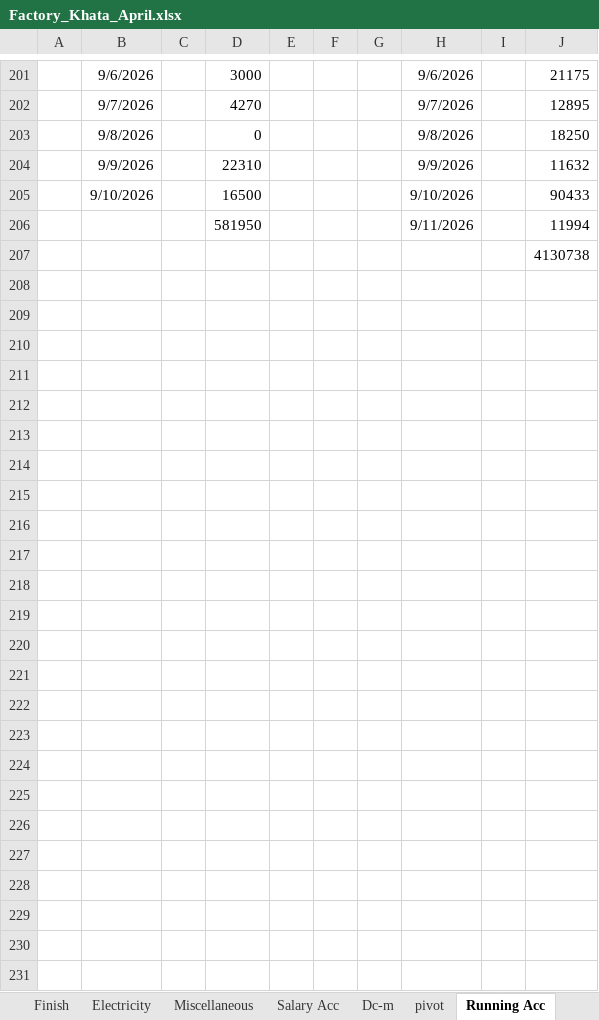
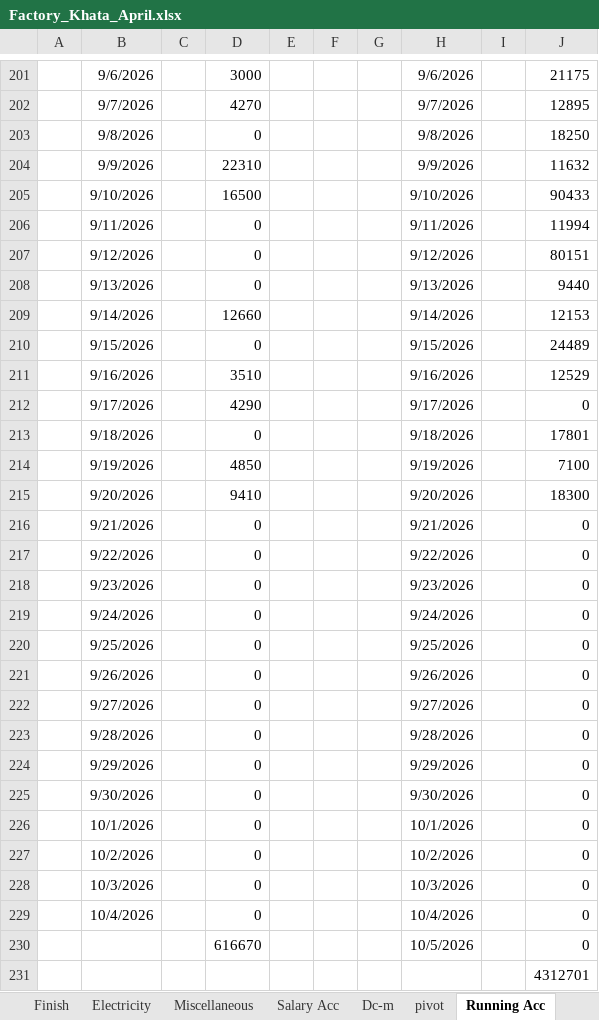
Before and after one commit to omerrazzaq4/Alhamd_April, an Excel workbook: Factory_Khata_April.xlsx, sheet Running Acc, drawn as a sheet; only a part is shown, gaps mark what is left out; values as stored, in another font and other column widths than the file's, no borders; table styles not drawn; addresses are those after the commit; the diff names each change by its address in the sheet, - before the commit and + after, or states it on an @@ line.

Commit message:
Add files via upload

```diff
--- a/Factory_Khata_April.xlsx (sheet Running Acc)
+++ b/Factory_Khata_April.xlsx (sheet Running Acc)
-B206: (empty)
+B206: 9/11/2026
-D206: 581950
+D206: 0
+row 207:  | 9/12/2026 |  | 0 |  |  |  | 9/12/2026 |  | 80151
+row 208:  | 9/13/2026 |  | 0 |  |  |  | 9/13/2026 |  | 9440
+row 209:  | 9/14/2026 |  | 12660 |  |  |  | 9/14/2026 |  | 12153
+row 210:  | 9/15/2026 |  | 0 |  |  |  | 9/15/2026 |  | 24489
+row 211:  | 9/16/2026 |  | 3510 |  |  |  | 9/16/2026 |  | 12529
+row 212:  | 9/17/2026 |  | 4290 |  |  |  | 9/17/2026 |  | 0
+row 213:  | 9/18/2026 |  | 0 |  |  |  | 9/18/2026 |  | 17801
+row 214:  | 9/19/2026 |  | 4850 |  |  |  | 9/19/2026 |  | 7100
+row 215:  | 9/20/2026 |  | 9410 |  |  |  | 9/20/2026 |  | 18300
+row 216:  | 9/21/2026 |  | 0 |  |  |  | 9/21/2026 |  | 0
+row 217:  | 9/22/2026 |  | 0 |  |  |  | 9/22/2026 |  | 0
+row 218:  | 9/23/2026 |  | 0 |  |  |  | 9/23/2026 |  | 0
+row 219:  | 9/24/2026 |  | 0 |  |  |  | 9/24/2026 |  | 0
+row 220:  | 9/25/2026 |  | 0 |  |  |  | 9/25/2026 |  | 0
+row 221:  | 9/26/2026 |  | 0 |  |  |  | 9/26/2026 |  | 0
+row 222:  | 9/27/2026 |  | 0 |  |  |  | 9/27/2026 |  | 0
+row 223:  | 9/28/2026 |  | 0 |  |  |  | 9/28/2026 |  | 0
+row 224:  | 9/29/2026 |  | 0 |  |  |  | 9/29/2026 |  | 0
+row 225:  | 9/30/2026 |  | 0 |  |  |  | 9/30/2026 |  | 0
+row 226:  | 10/1/2026 |  | 0 |  |  |  | 10/1/2026 |  | 0
+row 227:  | 10/2/2026 |  | 0 |  |  |  | 10/2/2026 |  | 0
+row 228:  | 10/3/2026 |  | 0 |  |  |  | 10/3/2026 |  | 0
+row 229:  | 10/4/2026 |  | 0 |  |  |  | 10/4/2026 |  | 0
+row 230:  |  |  | 616670 |  |  |  | 10/5/2026 |  | 0
-J231: 4130738
+J231: 4312701
```
Also changed, not shown: sheet Wood, sheet Expenses, sheet Profit.
